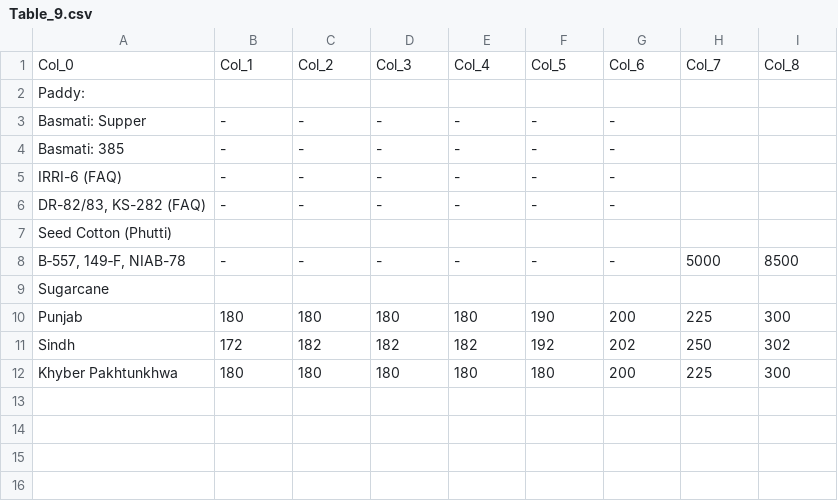
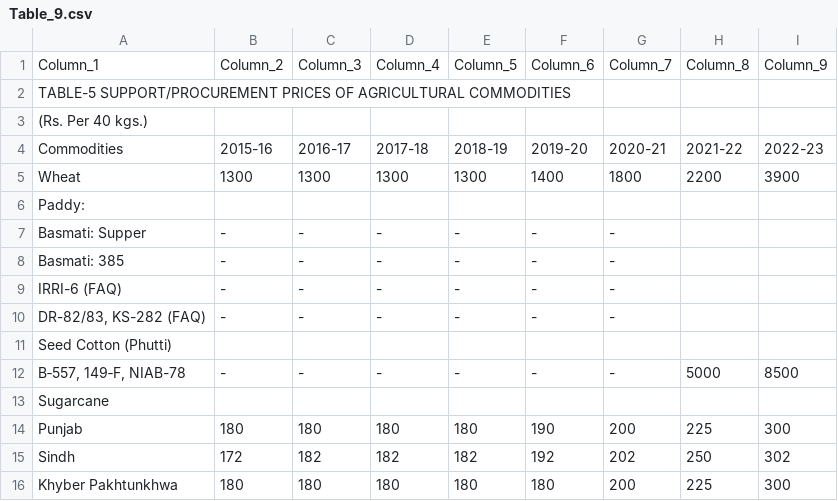
Before and after one commit to High-Impact-Solutions/tour-work, a CSV file: Table_9.csv, drawn as a sheet.

```diff
--- a/Table_9.csv
+++ b/Table_9.csv
@@ -1,2 +1,6 @@
-Col_0,Col_1,Col_2,Col_3,Col_4,Col_5,Col_6,Col_7,Col_8
+Column_1,Column_2,Column_3,Column_4,Column_5,Column_6,Column_7,Column_8,Column_9
+TABLE-5 SUPPORT/PROCUREMENT PRICES OF AGRICULTURAL COMMODITIES,,,,,,,,
+(Rs. Per 40 kgs.),,,,,,,,
+Commodities,2015-16,2016-17,2017-18,2018-19,2019-20,2020-21,2021-22,2022-23
+Wheat,1300,1300,1300,1300,1400,1800,2200,3900
 Paddy:,,,,,,,,
```
Also changed, not shown: Table_15.csv, Table_21.csv, 10 other files.
